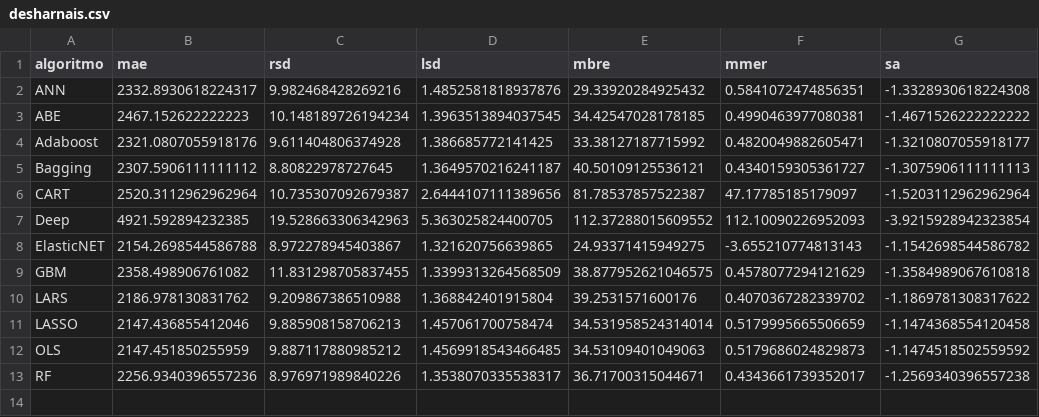
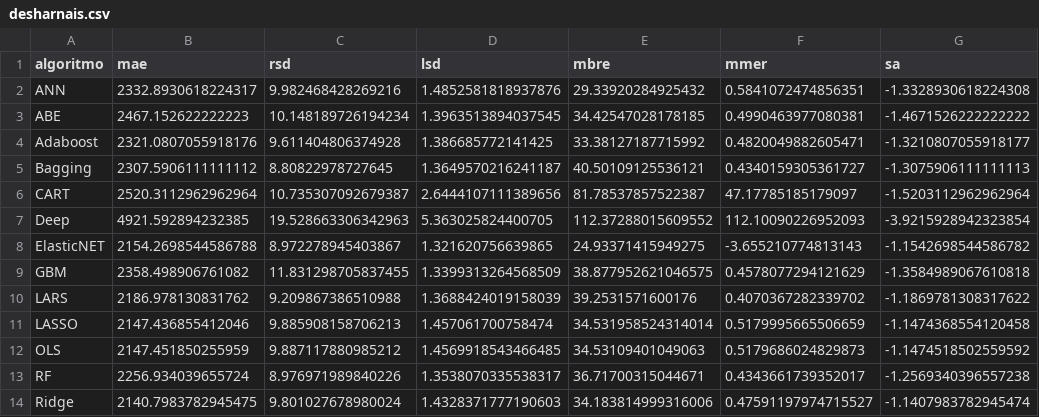
Before and after one commit to albertofernandezs/machine-learning, a CSV file: desharnais.csv, drawn as a sheet.

Commit message:
actualizacion

```diff
--- a/desharnais.csv
+++ b/desharnais.csv
@@ -9,5 +9,6 @@ ElasticNET,2154.2698544586788,8.972278945403867,1.321620756639865,24.93371415949
 GBM,2358.498906761082,11.831298705837455,1.3399313264568509,38.877952621046575,0.4578077294121629,-1.3584989067610818
-LARS,2186.978130831762,9.209867386510988,1.368842401915804,39.2531571600176,0.4070367282339702,-1.1869781308317622
+LARS,2186.978130831762,9.209867386510988,1.3688424019158039,39.2531571600176,0.4070367282339702,-1.1869781308317622
 LASSO,2147.436855412046,9.885908158706213,1.457061700758474,34.531958524314014,0.5179995665506659,-1.1474368554120458
 OLS,2147.451850255959,9.887117880985212,1.4569918543466485,34.53109401049063,0.5179686024829873,-1.1474518502559592
-RF,2256.9340396557236,8.976971989840226,1.3538070335538317,36.71700315044671,0.4343661739352017,-1.2569340396557238
+RF,2256.934039655724,8.976971989840226,1.3538070335538317,36.71700315044671,0.4343661739352017,-1.2569340396557238
+Ridge,2140.7983782945475,9.801027678980024,1.4328371777190603,34.183814999316006,0.47591197974715527,-1.1407983782945474
```
